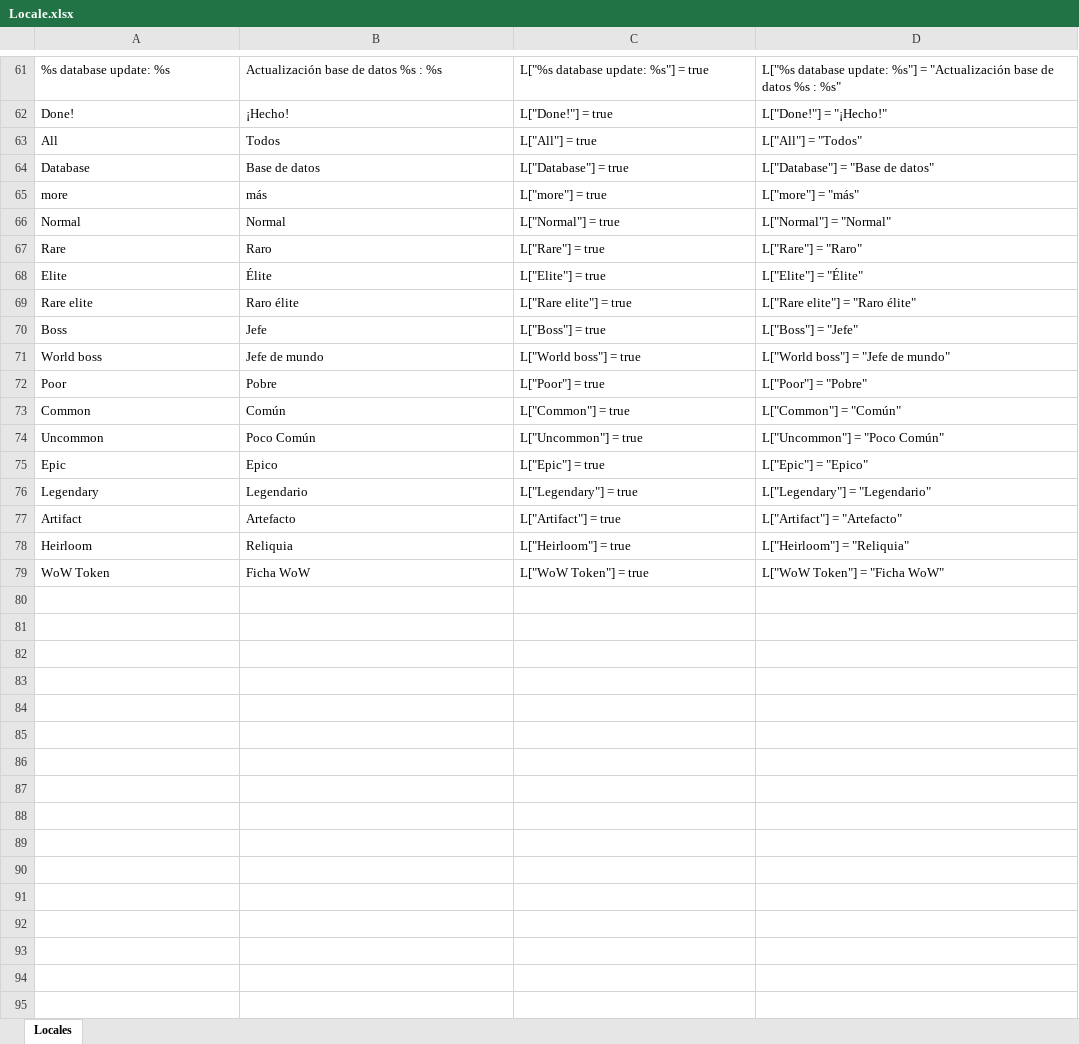
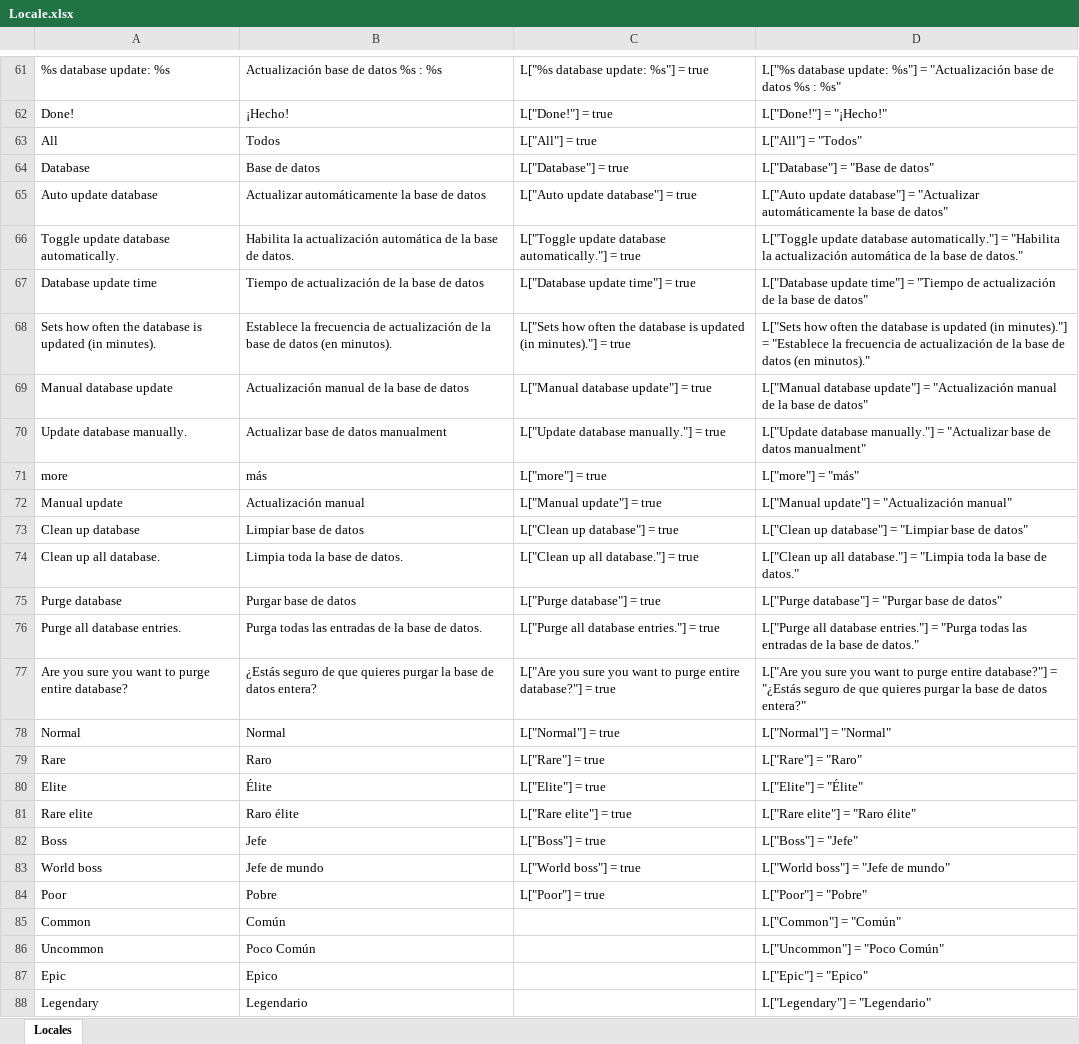
Before and after one commit to osilvay/logbook, an Excel workbook: LogBook/Locale/Locale.xlsx, sheet Locales, drawn as a sheet; only a part is shown, gaps mark what is left out; values as stored, in another font and other column widths than the file's, no borders; removed rows and columns are numbered as before the commit, all else as after; the diff covers the shown part only; the diff names each change by its address in the sheet, - before the commit and + after, or states it on an @@ line.

```diff
--- a/LogBook/Locale/Locale.xlsx (sheet Locales)
+++ b/LogBook/Locale/Locale.xlsx (sheet Locales)
+row 65: Auto update database | Actualizar automáticamente la base de datos | L["Auto update database"] = true | L["Auto update database"] = "Actualizar automáticamente la base de datos"
+row 66: Toggle update database automatically. | Habilita la actualización automática de la base de datos. | L["Toggle update database automatically."] = true | L["Toggle update database automatically."] = "Habilita la actualización automática de la base de datos."
+row 67: Database update time | Tiempo de actualización de la base de datos | L["Database update time"] = true | L["Database update time"] = "Tiempo de actualización de la base de datos"
+row 68: Sets how often the database is updated (in minutes). | Establece la frecuencia de actualización de la base de datos (en minutos). | L["Sets how often the database is updated (in minutes)."] = true | L["Sets how often the database is updated (in minutes)."] = "Establece la frecuencia de actualización de la base de datos (en minutos)."
+row 69: Manual database update | Actualización manual de la base de datos | L["Manual database update"] = true | L["Manual database update"] = "Actualización manual de la base de datos"
+row 70: Update database manually. | Actualizar base de datos manualment | L["Update database manually."] = true | L["Update database manually."] = "Actualizar base de datos manualment"
+row 72: Manual update | Actualización manual | L["Manual update"] = true | L["Manual update"] = "Actualización manual"
+row 73: Clean up database | Limpiar base de datos | L["Clean up database"] = true | L["Clean up database"] = "Limpiar base de datos"
+row 74: Clean up all database. | Limpia toda la base de datos. | L["Clean up all database."] = true | L["Clean up all database."] = "Limpia toda la base de datos."
+row 75: Purge database | Purgar base de datos | L["Purge database"] = true | L["Purge database"] = "Purgar base de datos"
+row 76: Purge all database entries. | Purga todas las entradas de la base de datos. | L["Purge all database entries."] = true | L["Purge all database entries."] = "Purga todas las entradas de la base de datos."
+row 77: Are you sure you want to purge entire database? | ¿Estás seguro de que quieres purgar la base de datos entera? | L["Are you sure you want to purge entire database?"] = true | L["Are you sure you want to purge entire database?"] = "¿Estás seguro de que quieres purgar la base de datos entera?"
-C85: L["Common"] = true
+C85: (empty)
-C86: L["Uncommon"] = true
+C86: (empty)
-C87: L["Epic"] = true
+C87: (empty)
-C88: L["Legendary"] = true
+C88: (empty)
-row 77: Artifact | Artefacto | L["Artifact"] = true | L["Artifact"] = "Artefacto"
-row 78: Heirloom | Reliquia | L["Heirloom"] = true | L["Heirloom"] = "Reliquia"
-row 79: WoW Token | Ficha WoW | L["WoW Token"] = true | L["WoW Token"] = "Ficha WoW"
```
Also changed, not shown: 1 added row, 1 removed row and 4 edited cells elsewhere in this sheet, formulas that keep their value, LogBookEnchanting/Locale/Locale.xlsx, LogBookLoot/Locale/Locale.xlsx, 16 other files.
